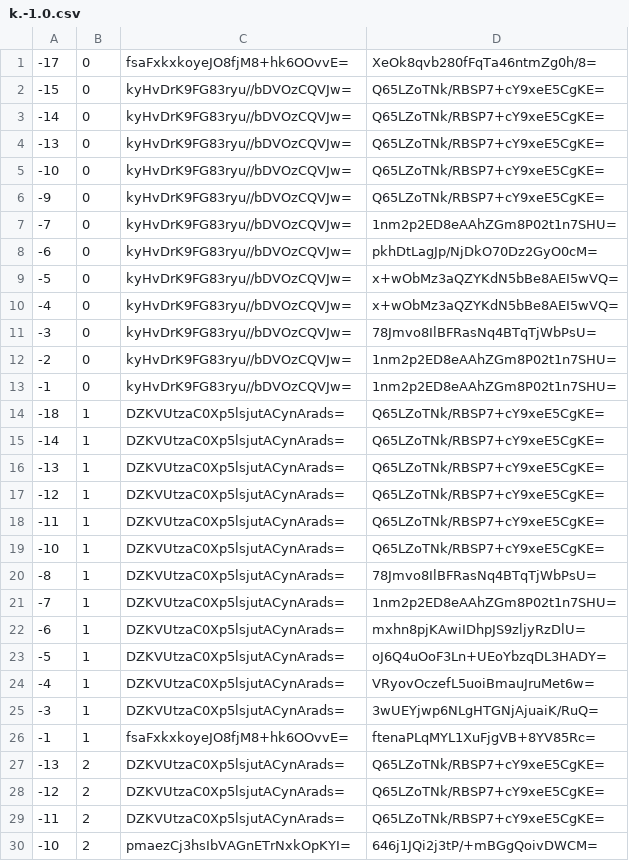
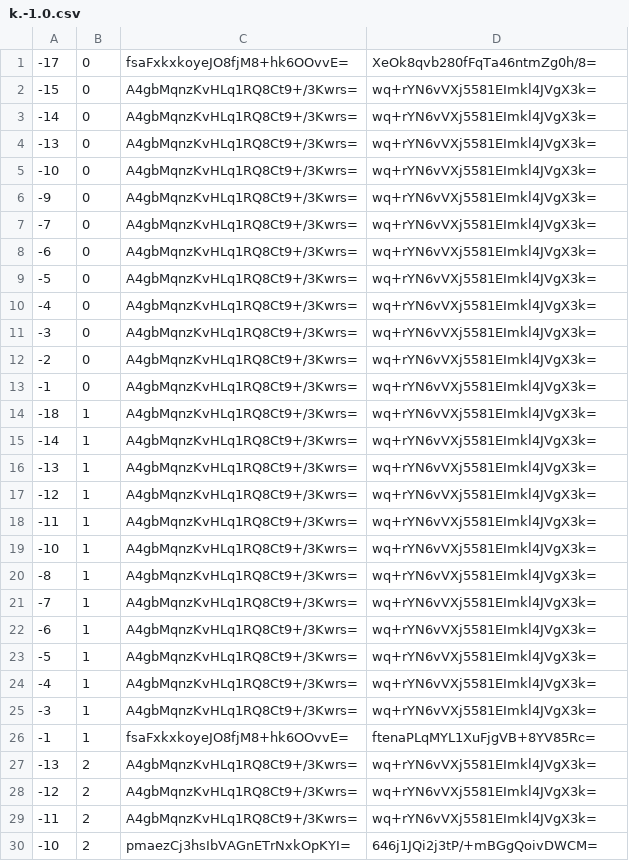
Before and after one commit to counterfitninja/chilled-end, a CSV file: tiles/zoom.-1/metadata/k.-1.0.csv, drawn as a sheet; only a part is shown; the diff covers the shown part only.

```diff
--- a/tiles/zoom.-1/metadata/k.-1.0.csv
+++ b/tiles/zoom.-1/metadata/k.-1.0.csv
@@ -1,30 +1,30 @@
 -17,0,fsaFxkxkoyeJO8fjM8+hk6OOvvE=,XeOk8qvb280fFqTa46ntmZg0h/8=
--15,0,kyHvDrK9FG83ryu//bDVOzCQVJw=,Q65LZoTNk/RBSP7+cY9xeE5CgKE=
--14,0,kyHvDrK9FG83ryu//bDVOzCQVJw=,Q65LZoTNk/RBSP7+cY9xeE5CgKE=
--13,0,kyHvDrK9FG83ryu//bDVOzCQVJw=,Q65LZoTNk/RBSP7+cY9xeE5CgKE=
--10,0,kyHvDrK9FG83ryu//bDVOzCQVJw=,Q65LZoTNk/RBSP7+cY9xeE5CgKE=
--9,0,kyHvDrK9FG83ryu//bDVOzCQVJw=,Q65LZoTNk/RBSP7+cY9xeE5CgKE=
--7,0,kyHvDrK9FG83ryu//bDVOzCQVJw=,1nm2p2ED8eAAhZGm8P02t1n7SHU=
--6,0,kyHvDrK9FG83ryu//bDVOzCQVJw=,pkhDtLagJp/NjDkO70Dz2GyO0cM=
--5,0,kyHvDrK9FG83ryu//bDVOzCQVJw=,x+wObMz3aQZYKdN5bBe8AEI5wVQ=
--4,0,kyHvDrK9FG83ryu//bDVOzCQVJw=,x+wObMz3aQZYKdN5bBe8AEI5wVQ=
--3,0,kyHvDrK9FG83ryu//bDVOzCQVJw=,78Jmvo8IlBFRasNq4BTqTjWbPsU=
--2,0,kyHvDrK9FG83ryu//bDVOzCQVJw=,1nm2p2ED8eAAhZGm8P02t1n7SHU=
--1,0,kyHvDrK9FG83ryu//bDVOzCQVJw=,1nm2p2ED8eAAhZGm8P02t1n7SHU=
--18,1,DZKVUtzaC0Xp5lsjutACynArads=,Q65LZoTNk/RBSP7+cY9xeE5CgKE=
--14,1,DZKVUtzaC0Xp5lsjutACynArads=,Q65LZoTNk/RBSP7+cY9xeE5CgKE=
--13,1,DZKVUtzaC0Xp5lsjutACynArads=,Q65LZoTNk/RBSP7+cY9xeE5CgKE=
--12,1,DZKVUtzaC0Xp5lsjutACynArads=,Q65LZoTNk/RBSP7+cY9xeE5CgKE=
--11,1,DZKVUtzaC0Xp5lsjutACynArads=,Q65LZoTNk/RBSP7+cY9xeE5CgKE=
--10,1,DZKVUtzaC0Xp5lsjutACynArads=,Q65LZoTNk/RBSP7+cY9xeE5CgKE=
--8,1,DZKVUtzaC0Xp5lsjutACynArads=,78Jmvo8IlBFRasNq4BTqTjWbPsU=
--7,1,DZKVUtzaC0Xp5lsjutACynArads=,1nm2p2ED8eAAhZGm8P02t1n7SHU=
--6,1,DZKVUtzaC0Xp5lsjutACynArads=,mxhn8pjKAwiIDhpJS9zljyRzDlU=
--5,1,DZKVUtzaC0Xp5lsjutACynArads=,oJ6Q4uOoF3Ln+UEoYbzqDL3HADY=
--4,1,DZKVUtzaC0Xp5lsjutACynArads=,VRyovOczefL5uoiBmauJruMet6w=
--3,1,DZKVUtzaC0Xp5lsjutACynArads=,3wUEYjwp6NLgHTGNjAjuaiK/RuQ=
+-15,0,A4gbMqnzKvHLq1RQ8Ct9+/3Kwrs=,wq+rYN6vVXj5581EImkl4JVgX3k=
+-14,0,A4gbMqnzKvHLq1RQ8Ct9+/3Kwrs=,wq+rYN6vVXj5581EImkl4JVgX3k=
+-13,0,A4gbMqnzKvHLq1RQ8Ct9+/3Kwrs=,wq+rYN6vVXj5581EImkl4JVgX3k=
+-10,0,A4gbMqnzKvHLq1RQ8Ct9+/3Kwrs=,wq+rYN6vVXj5581EImkl4JVgX3k=
+-9,0,A4gbMqnzKvHLq1RQ8Ct9+/3Kwrs=,wq+rYN6vVXj5581EImkl4JVgX3k=
+-7,0,A4gbMqnzKvHLq1RQ8Ct9+/3Kwrs=,wq+rYN6vVXj5581EImkl4JVgX3k=
+-6,0,A4gbMqnzKvHLq1RQ8Ct9+/3Kwrs=,wq+rYN6vVXj5581EImkl4JVgX3k=
+-5,0,A4gbMqnzKvHLq1RQ8Ct9+/3Kwrs=,wq+rYN6vVXj5581EImkl4JVgX3k=
+-4,0,A4gbMqnzKvHLq1RQ8Ct9+/3Kwrs=,wq+rYN6vVXj5581EImkl4JVgX3k=
+-3,0,A4gbMqnzKvHLq1RQ8Ct9+/3Kwrs=,wq+rYN6vVXj5581EImkl4JVgX3k=
+-2,0,A4gbMqnzKvHLq1RQ8Ct9+/3Kwrs=,wq+rYN6vVXj5581EImkl4JVgX3k=
+-1,0,A4gbMqnzKvHLq1RQ8Ct9+/3Kwrs=,wq+rYN6vVXj5581EImkl4JVgX3k=
+-18,1,A4gbMqnzKvHLq1RQ8Ct9+/3Kwrs=,wq+rYN6vVXj5581EImkl4JVgX3k=
+-14,1,A4gbMqnzKvHLq1RQ8Ct9+/3Kwrs=,wq+rYN6vVXj5581EImkl4JVgX3k=
+-13,1,A4gbMqnzKvHLq1RQ8Ct9+/3Kwrs=,wq+rYN6vVXj5581EImkl4JVgX3k=
+-12,1,A4gbMqnzKvHLq1RQ8Ct9+/3Kwrs=,wq+rYN6vVXj5581EImkl4JVgX3k=
+-11,1,A4gbMqnzKvHLq1RQ8Ct9+/3Kwrs=,wq+rYN6vVXj5581EImkl4JVgX3k=
+-10,1,A4gbMqnzKvHLq1RQ8Ct9+/3Kwrs=,wq+rYN6vVXj5581EImkl4JVgX3k=
+-8,1,A4gbMqnzKvHLq1RQ8Ct9+/3Kwrs=,wq+rYN6vVXj5581EImkl4JVgX3k=
+-7,1,A4gbMqnzKvHLq1RQ8Ct9+/3Kwrs=,wq+rYN6vVXj5581EImkl4JVgX3k=
+-6,1,A4gbMqnzKvHLq1RQ8Ct9+/3Kwrs=,wq+rYN6vVXj5581EImkl4JVgX3k=
+-5,1,A4gbMqnzKvHLq1RQ8Ct9+/3Kwrs=,wq+rYN6vVXj5581EImkl4JVgX3k=
+-4,1,A4gbMqnzKvHLq1RQ8Ct9+/3Kwrs=,wq+rYN6vVXj5581EImkl4JVgX3k=
+-3,1,A4gbMqnzKvHLq1RQ8Ct9+/3Kwrs=,wq+rYN6vVXj5581EImkl4JVgX3k=
 -1,1,fsaFxkxkoyeJO8fjM8+hk6OOvvE=,ftenaPLqMYL1XuFjgVB+8YV85Rc=
--13,2,DZKVUtzaC0Xp5lsjutACynArads=,Q65LZoTNk/RBSP7+cY9xeE5CgKE=
--12,2,DZKVUtzaC0Xp5lsjutACynArads=,Q65LZoTNk/RBSP7+cY9xeE5CgKE=
--11,2,DZKVUtzaC0Xp5lsjutACynArads=,Q65LZoTNk/RBSP7+cY9xeE5CgKE=
+-13,2,A4gbMqnzKvHLq1RQ8Ct9+/3Kwrs=,wq+rYN6vVXj5581EImkl4JVgX3k=
+-12,2,A4gbMqnzKvHLq1RQ8Ct9+/3Kwrs=,wq+rYN6vVXj5581EImkl4JVgX3k=
+-11,2,A4gbMqnzKvHLq1RQ8Ct9+/3Kwrs=,wq+rYN6vVXj5581EImkl4JVgX3k=
 -10,2,pmaezCj3hsIbVAGnETrNxkOpKYI=,646j1JQi2j3tP/+mBGgQoivDWCM=
```
Also changed, not shown: 52 edited cells elsewhere in this file, tiles/zoom.-1/metadata/k.-1.-1.csv, tiles/zoom.-1/metadata/k.0.-1.csv, 32 other files.
